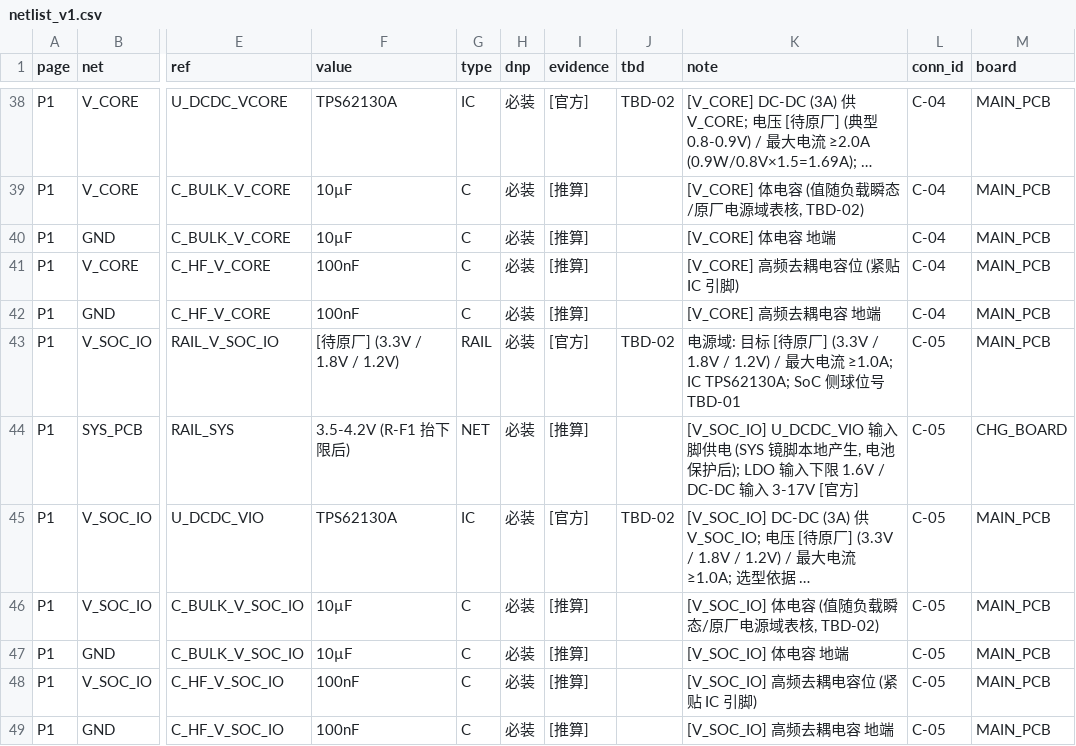
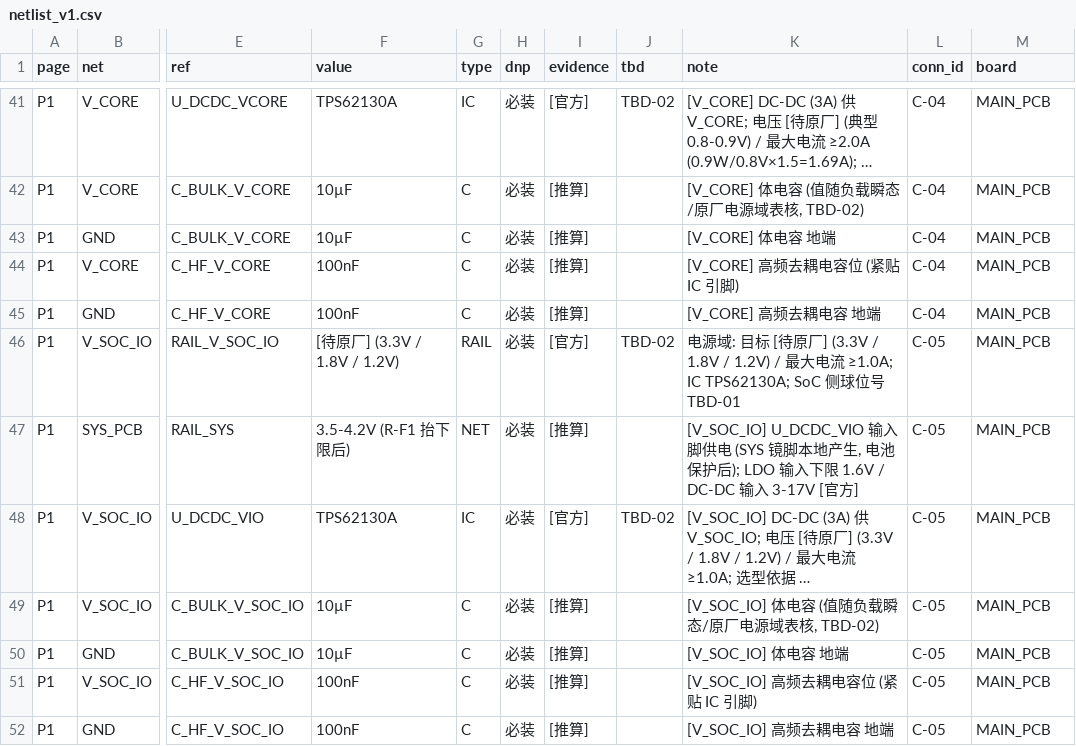
Before and after one commit to yuewuya20180928/OD_GLASS, a CSV file: projects/smart_glasses/HW/netlist_v1.csv, drawn as a sheet; only a part is shown, gaps mark what is left out; long unchanged cells end in …; addresses are those after the commit; the diff covers the shown part only; the diff names each change by its address in the sheet, - before the commit and + after, or states it on an @@ line.

```diff
--- a/projects/smart_glasses/HW/netlist_v1.csv
+++ b/projects/smart_glasses/HW/netlist_v1.csv
-M47 (board): CHG_BOARD
+M47 (board): MAIN_PCB
```
Also changed, not shown: 4 added rows, 1 removed row and 26 edited cells elsewhere in this file, projects/smart_glasses/HW/BOM_v1.csv, 24 other files.
